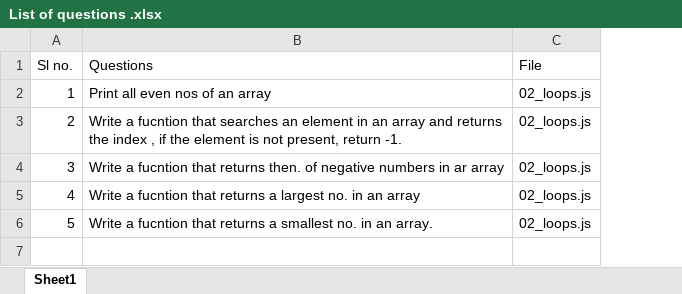
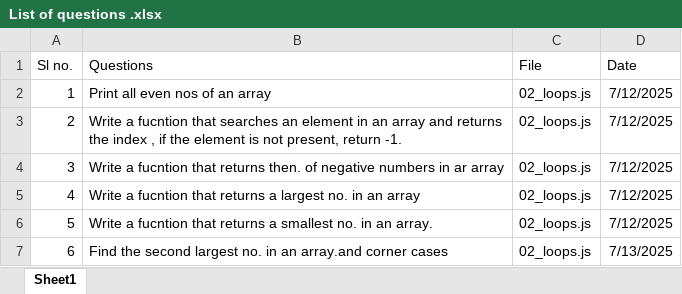
Before and after one commit to abhayrobotics/NamasteDSA, an Excel workbook: List of questions .xlsx, sheet Sheet1, drawn as a sheet; values as stored, in another font and other column widths than the file's, no borders; the diff names each change by its address in the sheet, - before the commit and + after, or states it on an @@ line.

Commit message:
second largest no.

```diff
--- a/List of questions .xlsx (sheet Sheet1)
+++ b/List of questions .xlsx (sheet Sheet1)
+column D (Date), rows 2-6: all 7/12/2025
+row 7: 6 | Find the second largest no. in an array.and corner cases | 02_loops.js | 7/13/2025
```
Also changed, not shown: 2 other files.
